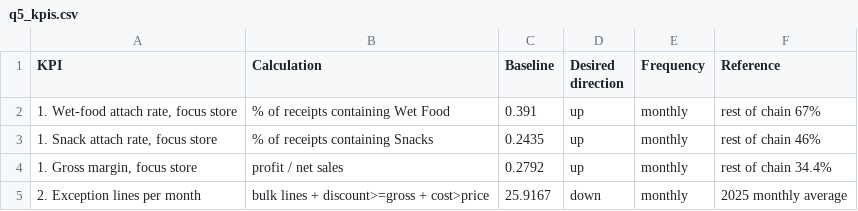
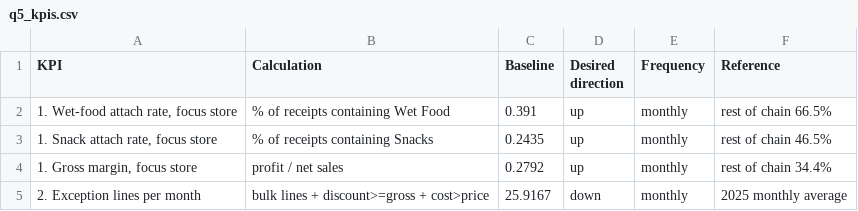
Before and after one commit to OfekBP/data-analyst-data-moments, a CSV file: outputs/tables/q5_kpis.csv, drawn as a sheet.

```diff
--- a/outputs/tables/q5_kpis.csv
+++ b/outputs/tables/q5_kpis.csv
@@ -1,4 +1,4 @@
 KPI,Calculation,Baseline,Desired direction,Frequency,Reference
-"1. Wet-food attach rate, focus store",% of receipts containing Wet Food,0.391,up,monthly,rest of chain 67%
-"1. Snack attach rate, focus store",% of receipts containing Snacks,0.2435,up,monthly,rest of chain 46%
+"1. Wet-food attach rate, focus store",% of receipts containing Wet Food,0.391,up,monthly,rest of chain 66.5%
+"1. Snack attach rate, focus store",% of receipts containing Snacks,0.2435,up,monthly,rest of chain 46.5%
 "1. Gross margin, focus store",profit / net sales,0.2792,up,monthly,rest of chain 34.4%
```
Also changed, not shown: 12 other files.
